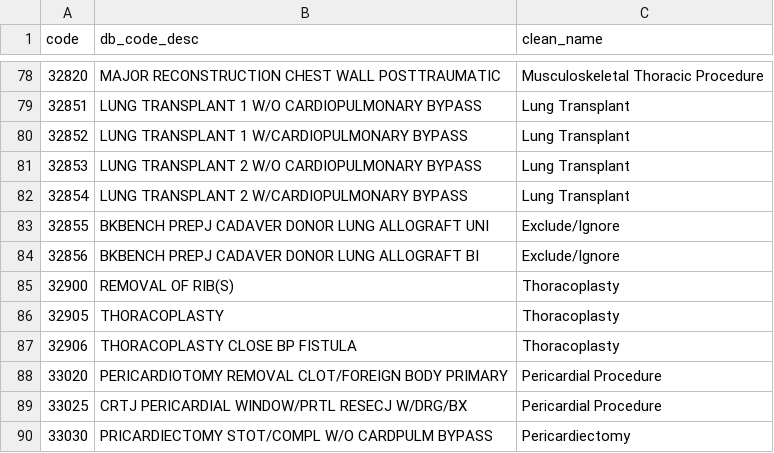
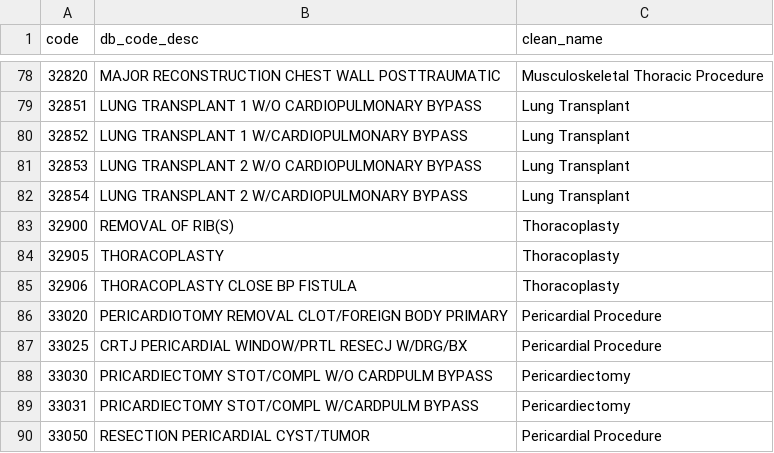
Before and after one commit to visdesignlab/Sanguine, a CSV file: backend/cpt_codes_cleaned.csv, drawn as a sheet; only a part is shown, gaps mark what is left out; the shorter side is filled out with more unchanged rows; the diff names each change by its address in the sheet, - before the commit and + after, or states it on an @@ line.

Commit message:
remove flagged codes

```diff
--- a/backend/cpt_codes_cleaned.csv
+++ b/backend/cpt_codes_cleaned.csv
-row 83: 32855 | BKBENCH PREPJ CADAVER DONOR LUNG ALLOGRAFT UNI | Exclude/Ignore
-row 84: 32856 | BKBENCH PREPJ CADAVER DONOR LUNG ALLOGRAFT BI | Exclude/Ignore
```
